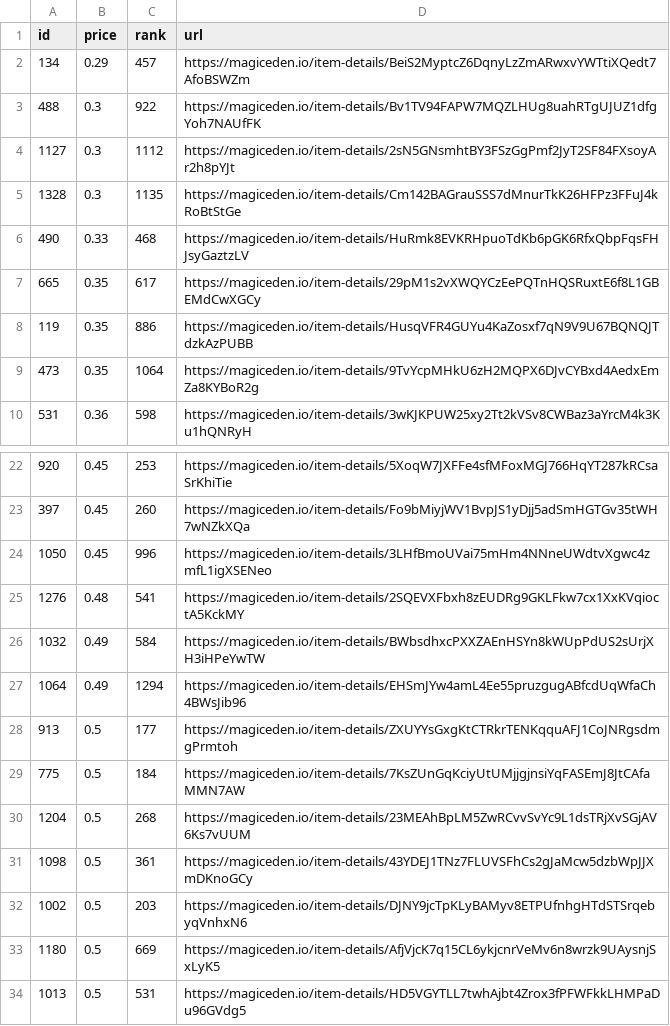
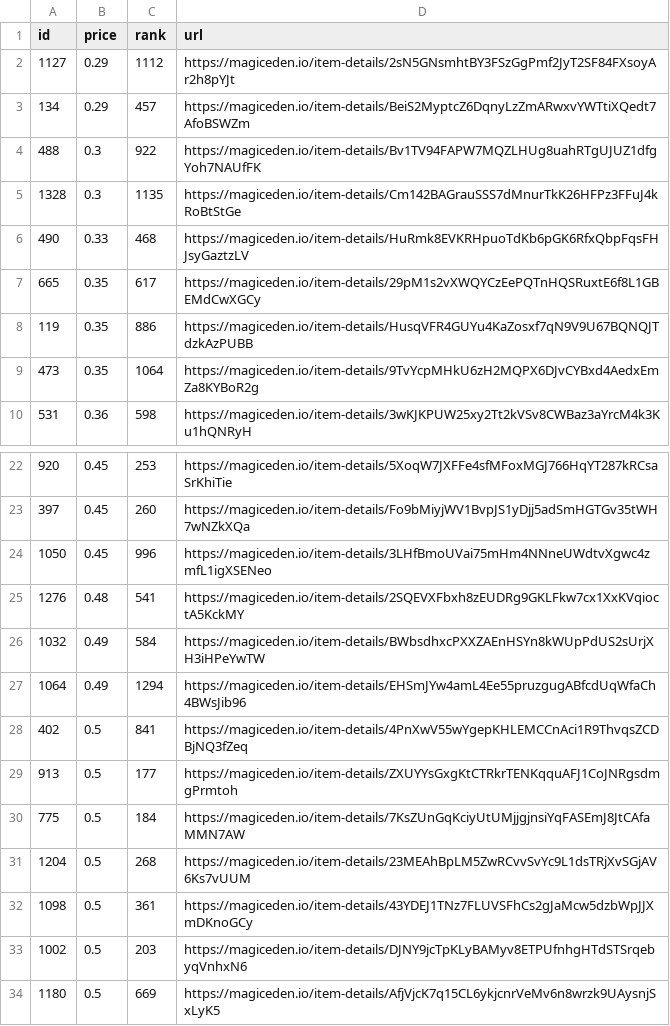
Before and after one commit to braposo/koala-monitor, a CSV file: koala-data-processed.csv, drawn as a sheet; only a part is shown, gaps mark what is left out; the shorter side is filled out with more unchanged rows.

Commit message:
Flat: latest data (2021-12-01T14:12:39.582Z) {   "date": "2021-12-01T14:12:39.582Z",   "files": [     {       "name": "koala-data-processed.csv",       "deltaBytes": 93,       "source": "https://api-mainnet.magiceden.io/rpc/getListedNFTsByQuery?q=%7B%22%24match%22%3A%7B%22collectionSymbol%22%3A%22koala_klubhouse%22%7D%2C%22%24sort%22%3A%7B%22takerAmount%22%3A1%2C%22createdAt%22%3A-1%7D%2C%22%24skip%22%3A0%2C%22%24limit%22%3A5000%7D"     }   ] }

```diff
--- a/koala-data-processed.csv
+++ b/koala-data-processed.csv
@@ -1,5 +1,5 @@
 id,price,rank,url
+1127,0.29,1112,https://magiceden.io/item-details/2sN5GNsmhtBY3FSzGgPmf2JyT2SF84FXsoyAr2h8pYJt
 134,0.29,457,https://magiceden.io/item-details/BeiS2MyptcZ6DqnyLzZmARwxvYWTtiXQedt7AfoBSWZm
 488,0.3,922,https://magiceden.io/item-details/Bv1TV94FAPW7MQZLHUg8uahRTgUJUZ1dfgYoh7NAUfFK
-1127,0.3,1112,https://magiceden.io/item-details/2sN5GNsmhtBY3FSzGgPmf2JyT2SF84FXsoyAr2h8pYJt
 1328,0.3,1135,https://magiceden.io/item-details/Cm142BAGrauSSS7dMnurTkK26HFPz3FFuJ4kRoBtStGe
@@ -27,2 +27,3 @@ id,price,rank,url
 1064,0.49,1294,https://magiceden.io/item-details/EHSmJYw4amL4Ee55pruzgugABfcdUqWfaCh4BWsJib96
+402,0.5,841,https://magiceden.io/item-details/4PnXwV55wYgepKHLEMCCnAci1R9ThvqsZCDBjNQ3fZeq
 913,0.5,177,https://magiceden.io/item-details/ZXUYYsGxgKtCTRkrTENKqquAFJ1CoJNRgsdmgPrmtoh
```
